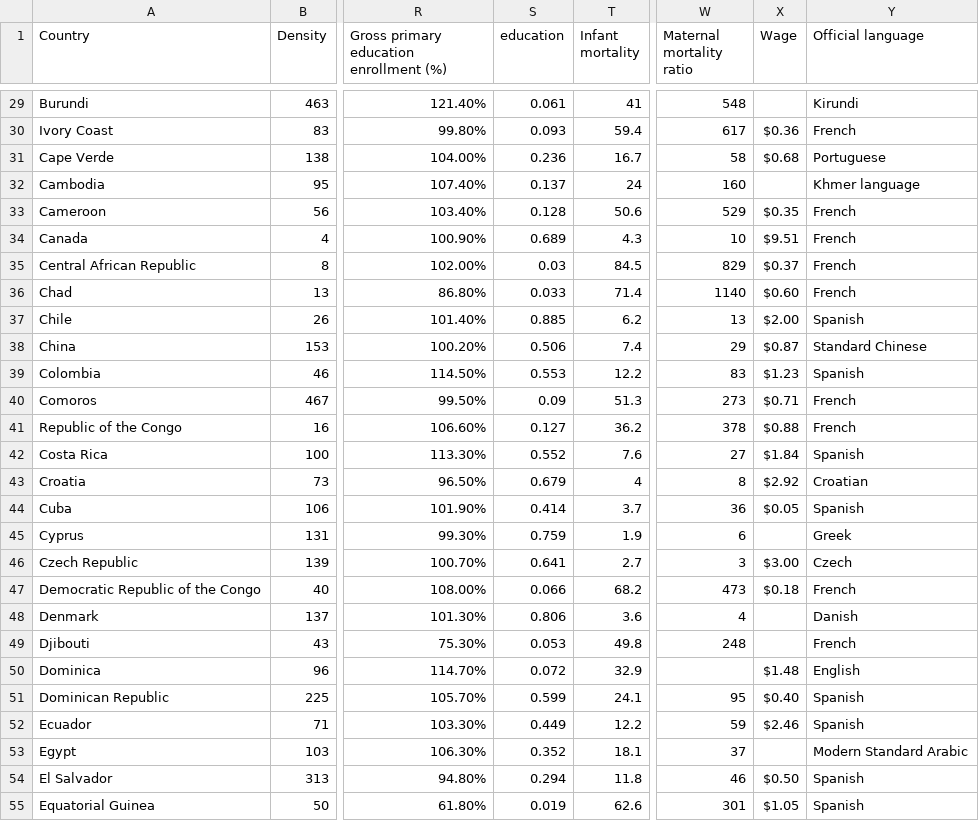
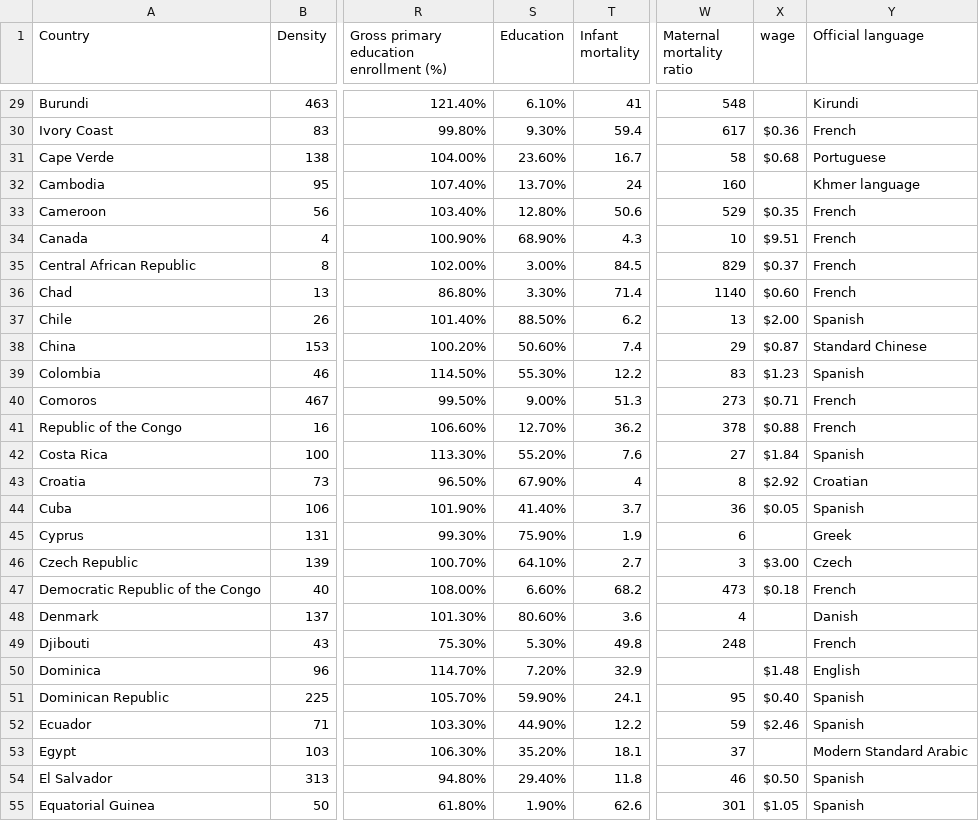
Before and after one commit to nepaofa0234/Asssingment2, a CSV file: world-data-2023.csv, drawn as a sheet; only a part is shown, gaps mark what is left out; the diff covers the shown part only; the diff names each change by its address in the sheet, - before the commit and + after, or states it on an @@ line.

```diff
--- a/world-data-2023.csv
+++ b/world-data-2023.csv
-S1: education
+S1: Education
-X1: Wage
+X1: wage
-S29 (Education): 0.061
+S29 (Education): 6.10%
-S30 (Education): 0.093
+S30 (Education): 9.30%
-S31 (Education): 0.236
+S31 (Education): 23.60%
-S32 (Education): 0.137
+S32 (Education): 13.70%
-S33 (Education): 0.128
+S33 (Education): 12.80%
-S34 (Education): 0.689
+S34 (Education): 68.90%
-S35 (Education): 0.03
+S35 (Education): 3.00%
-S36 (Education): 0.033
+S36 (Education): 3.30%
-S37 (Education): 0.885
+S37 (Education): 88.50%
-S38 (Education): 0.506
+S38 (Education): 50.60%
-S39 (Education): 0.553
+S39 (Education): 55.30%
-S40 (Education): 0.09
+S40 (Education): 9.00%
-S41 (Education): 0.127
+S41 (Education): 12.70%
-S42 (Education): 0.552
+S42 (Education): 55.20%
-S43 (Education): 0.679
+S43 (Education): 67.90%
-S44 (Education): 0.414
+S44 (Education): 41.40%
-S45 (Education): 0.759
+S45 (Education): 75.90%
-S46 (Education): 0.641
+S46 (Education): 64.10%
-S47 (Education): 0.066
+S47 (Education): 6.60%
-S48 (Education): 0.806
+S48 (Education): 80.60%
-S49 (Education): 0.053
+S49 (Education): 5.30%
-S50 (Education): 0.072
+S50 (Education): 7.20%
-S51 (Education): 0.599
+S51 (Education): 59.90%
-S52 (Education): 0.449
+S52 (Education): 44.90%
-S53 (Education): 0.352
+S53 (Education): 35.20%
-S54 (Education): 0.294
+S54 (Education): 29.40%
-S55 (Education): 0.019
+S55 (Education): 1.90%
```
Also changed, not shown: 156 edited cells elsewhere in this file.
